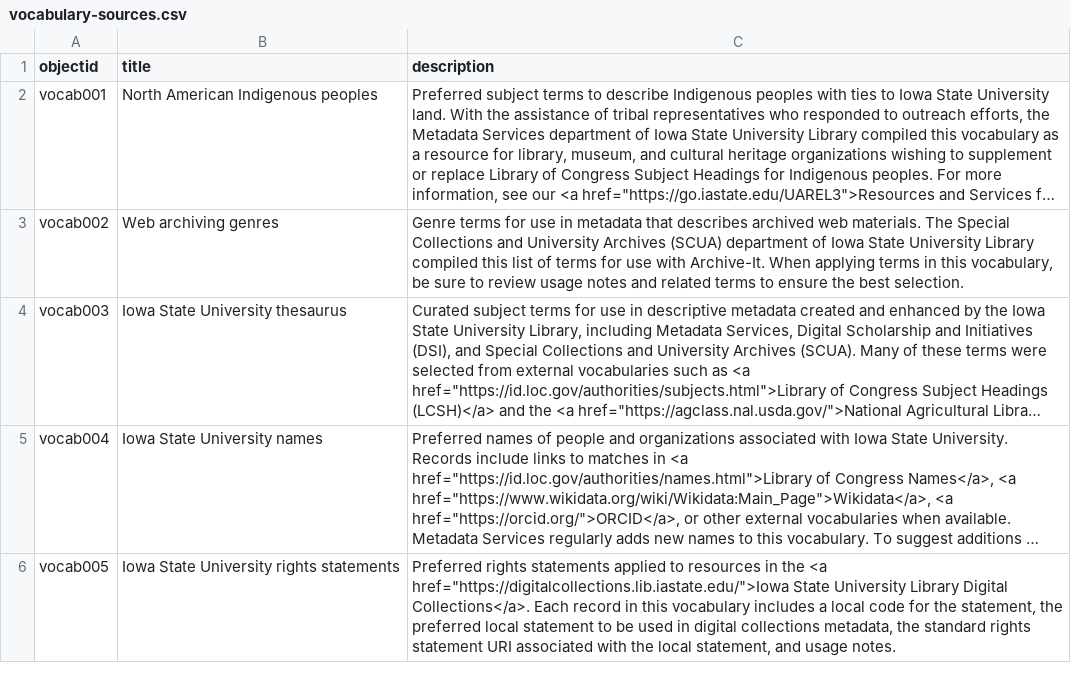
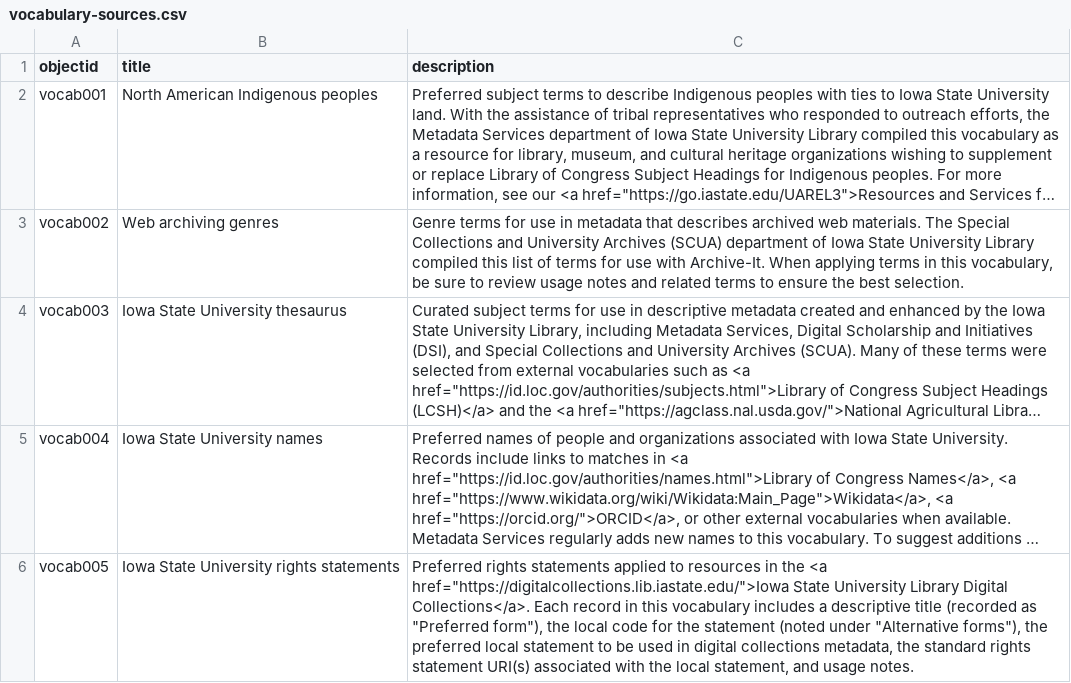
Before and after one commit to isu-digital/isu-thesaurus, a CSV file: _data/vocabulary-sources.csv, drawn as a sheet; long unchanged cells end in …; the diff names each change by its address in the sheet, - before the commit and + after, or states it on an @@ line.

Commit message:
Update vocabulary-sources.csv
Added detail to the rights vocab description

```diff
--- a/_data/vocabulary-sources.csv
+++ b/_data/vocabulary-sources.csv
-C6 (description): …includes a local code for the statement, the preferred local statement to be used in digital collections metadata, the standard rights statement URI associated with…
+C6 (description): …includes a descriptive title (recorded as "Preferred form"), the local code for the statement (noted under "Alternative forms"), the preferred local statement to be used in digital collections metadata, the standard rights statement URI(s) associated with…
```
